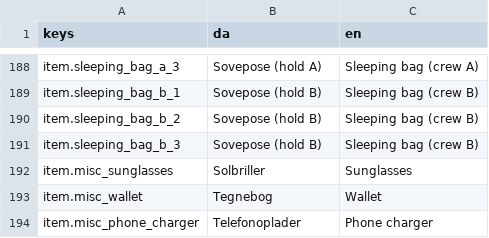
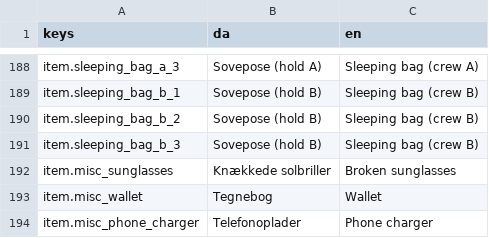
Before and after one commit to Springform/kanoolpik, a CSV file: assets/i18n/strings.csv, drawn as a sheet; only a part is shown, gaps mark what is left out.

Commit message:
content: omdøb skrald-solbrillerne så de ikke kolliderer med collectible'en

```diff
--- a/assets/i18n/strings.csv
+++ b/assets/i18n/strings.csv
@@ -191,3 +191,3 @@ item.sleeping_bag_b_2,Sovepose (hold B),Sleeping bag (crew B)
 item.sleeping_bag_b_3,Sovepose (hold B),Sleeping bag (crew B)
-item.misc_sunglasses,Solbriller,Sunglasses
+item.misc_sunglasses,Knækkede solbriller,Broken sunglasses
 item.misc_wallet,Tegnebog,Wallet
```
Also changed, not shown: 7 other files.
